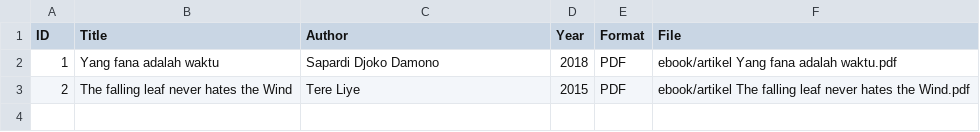
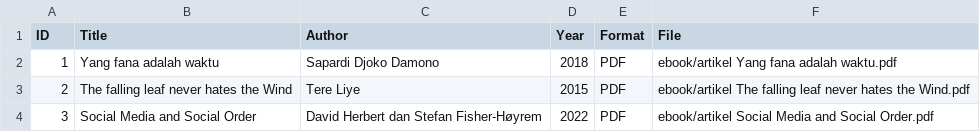
Before and after one commit to wintang-ngaliyan/perpustakaandigital, a CSV file: metadata/metadata.csv, drawn as a sheet; the diff names each change by its address in the sheet, - before the commit and + after, or states it on an @@ line.

Commit message:
Update metadata.csv

```diff
--- a/metadata/metadata.csv
+++ b/metadata/metadata.csv
+row 4: 3 | Social Media and Social Order | David Herbert dan Stefan Fisher-Høyrem | 2022 | PDF | ebook/artikel Social Media and Social Order.pdf
```
